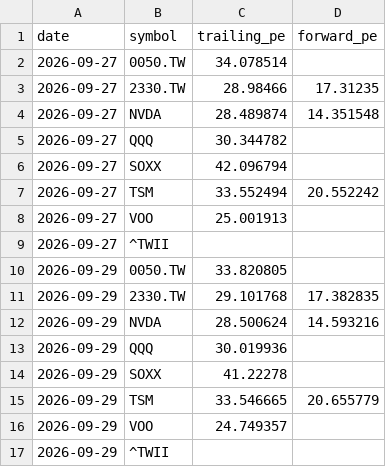
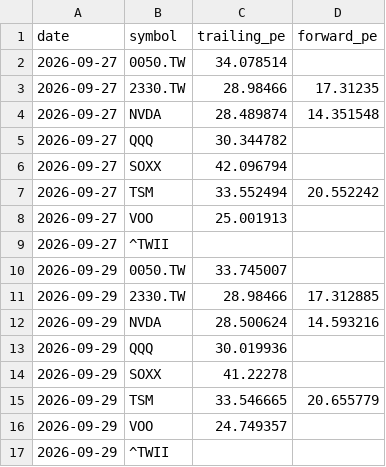
Before and after one commit to realbfu/weekly-tracker, a CSV file: data/pe_history.csv, drawn as a sheet.

```diff
--- a/data/pe_history.csv
+++ b/data/pe_history.csv
@@ -9,4 +9,4 @@ date,symbol,trailing_pe,forward_pe
 2026-09-27,^TWII,,
-2026-09-29,0050.TW,33.820805,
-2026-09-29,2330.TW,29.101768,17.382835
+2026-09-29,0050.TW,33.745007,
+2026-09-29,2330.TW,28.98466,17.312885
 2026-09-29,NVDA,28.500624,14.593216
```
Also changed, not shown: data/breadth_history.csv, 2 other files.
